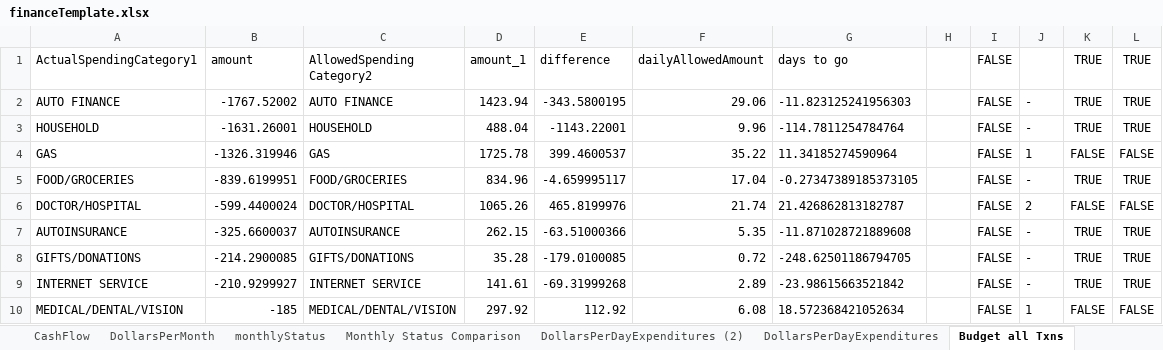
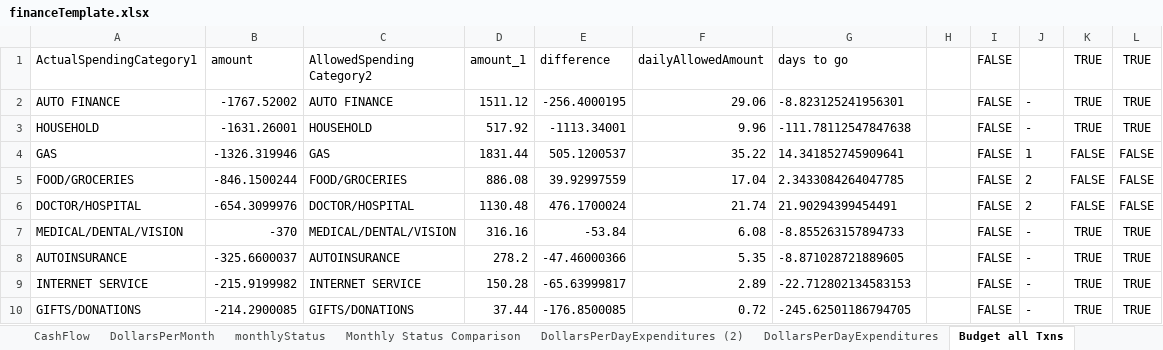
Before and after one commit to jbyrnescu/finance, an Excel workbook: financeTemplate.xlsx, sheet Budget all Txns, drawn as a sheet; only a part is shown; values as stored, in another font and other column widths than the file's, no borders; conditional formats and table styles not drawn; removed rows and columns are numbered as before the commit, all else as after; the diff covers the shown part only; the diff names each change by its address in the sheet, - before the commit and + after, or states it on an @@ line.

```diff
--- a/financeTemplate.xlsx (sheet Budget all Txns)
+++ b/financeTemplate.xlsx (sheet Budget all Txns)
-D2 (amount_1): 1423.94
+D2 (amount_1): 1511.12
-E2 (difference): -343.5800195
+E2 (difference): -256.4000195
-G2 (days to go): -11.823125241956303
+G2 (days to go): -8.823125241956301
-D3 (amount_1): 488.04
+D3 (amount_1): 517.92
-E3 (difference): -1143.22001
+E3 (difference): -1113.34001
-G3 (days to go): -114.7811254784764
+G3 (days to go): -111.78112547847638
-D4 (amount_1): 1725.78
+D4 (amount_1): 1831.44
-E4 (difference): 399.4600537
+E4 (difference): 505.1200537
-G4 (days to go): 11.34185274590964
+G4 (days to go): 14.341852745909641
-B5 (amount): -839.6199951
+B5 (amount): -846.1500244
-D5 (amount_1): 834.96
+D5 (amount_1): 886.08
-E5 (difference): -4.659995117
+E5 (difference): 39.92997559
-G5 (days to go): -0.27347389185373105
+G5 (days to go): 2.3433084264047785
-J5: -
+J5: 2
-K5 (TRUE): TRUE
+K5 (TRUE): FALSE
-L5 (TRUE): TRUE
+L5 (TRUE): FALSE
-B6 (amount): -599.4400024
+B6 (amount): -654.3099976
-D6 (amount_1): 1065.26
+D6 (amount_1): 1130.48
-E6 (difference): 465.8199976
+E6 (difference): 476.1700024
-G6 (days to go): 21.426862813182787
+G6 (days to go): 21.90294399454491
+row 7: MEDICAL/DENTAL/VISION | -370 | MEDICAL/DENTAL/VISION | 316.16 | -53.84 | 6.08 | -8.855263157894733 |  | FALSE | - | TRUE | TRUE
-D8 (amount_1): 262.15
+D8 (amount_1): 278.2
-E8 (difference): -63.51000366
+E8 (difference): -47.46000366
-G8 (days to go): -11.871028721889608
+G8 (days to go): -8.871028721889605
+row 9: INTERNET SERVICE | -215.9199982 | INTERNET SERVICE | 150.28 | -65.63999817 | 2.89 | -22.712802134583153 |  | FALSE | - | TRUE | TRUE
-D10 (amount_1): 35.28
+D10 (amount_1): 37.44
-E10 (difference): -179.0100085
+E10 (difference): -176.8500085
-G10 (days to go): -248.62501186794705
+G10 (days to go): -245.62501186794705
-row 9: INTERNET SERVICE | -210.9299927 | INTERNET SERVICE | 141.61 | -69.31999268 | 2.89 | -23.98615663521842 |  | FALSE | - | TRUE | TRUE
-row 10: MEDICAL/DENTAL/VISION | -185 | MEDICAL/DENTAL/VISION | 297.92 | 112.92 | 6.08 | 18.572368421052634 |  | FALSE | 1 | FALSE | FALSE
```
Also changed, not shown: 34 edited cells elsewhere in this sheet, sheet CashFlow, sheet Gas Mileage Accountability, sheet output (2), sheet BudgetPieChart, sheet Monthly Status Comparison, sheet monthlyStatus, 2 more sheets, formulas that keep their value, charts or pictures.
